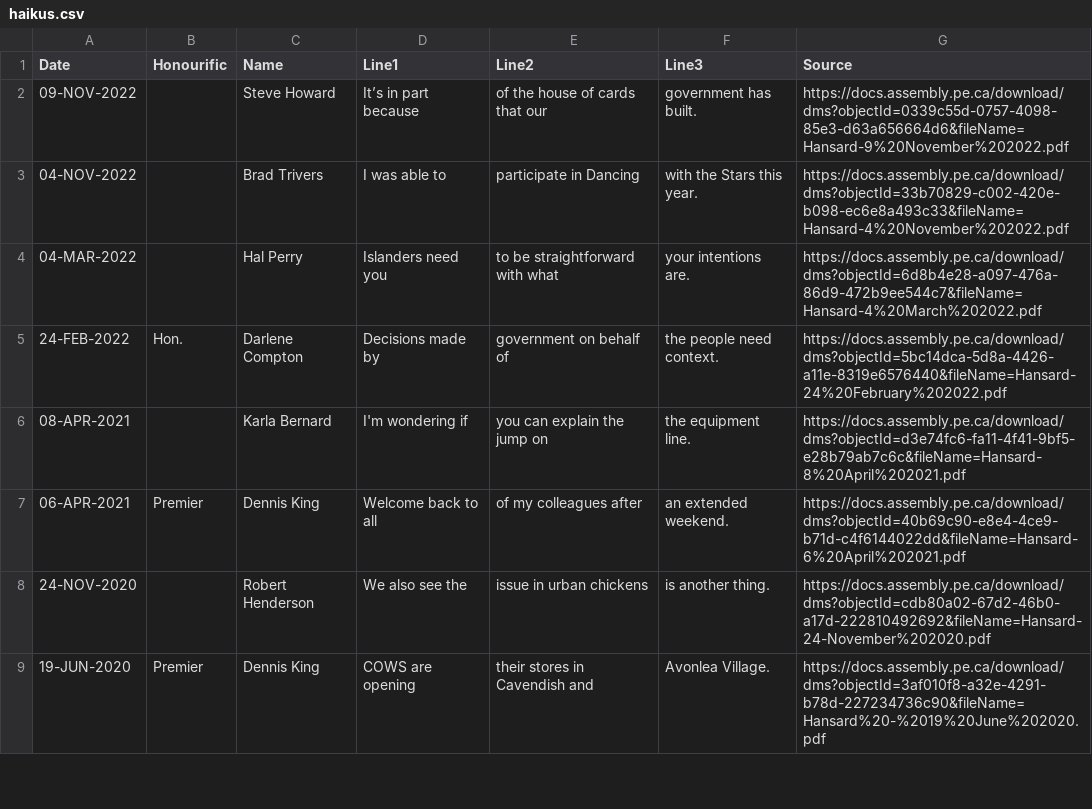
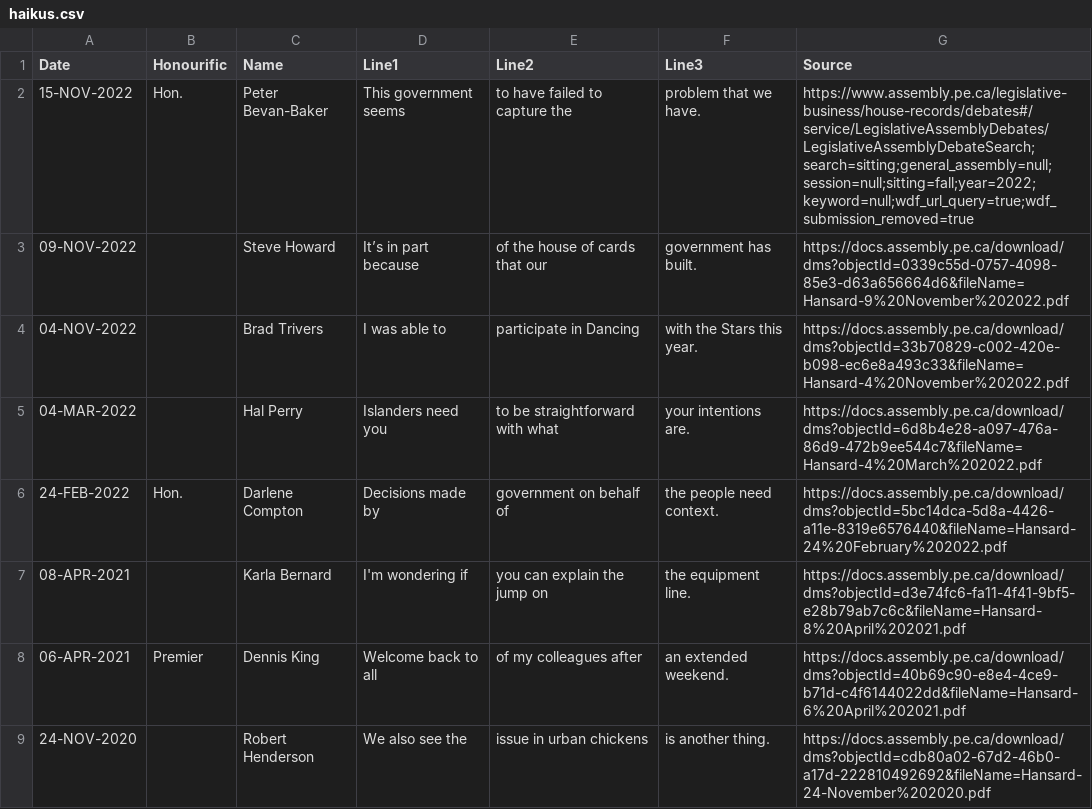
Before and after one commit to codetojoy/pei-poli-haiku, a CSV file: haikus.csv, drawn as a sheet; only a part is shown; the shorter side is filled out with more unchanged rows.

Commit message:
new haiku

```diff
--- a/haikus.csv
+++ b/haikus.csv
@@ -1,2 +1,3 @@
 "Date","Honourific","Name","Line1","Line2","Line3","Source"
+"15-NOV-2022","Hon.","Peter Bevan-Baker","This government seems","to have failed to capture the","problem that we have.","https://www.assembly.pe.ca/legislative-business/house-records/debates#/service/LegislativeAssemblyDebates/LegislativeAssemblyDebateSearch;search=sitting;general_assembly=null;session=null;sitting=fall;year=2022;keyword=null;wdf_url_query=true;wdf_submission_removed=true"
 "09-NOV-2022","","Steve Howard","It’s in part because","of the house of cards that our","government has built.","https://docs.assembly.pe.ca/download/dms?objectId=0339c55d-0757-4098-85e3-d63a656664d6&fileName=Hansard-9%20November%202022.pdf"
```
